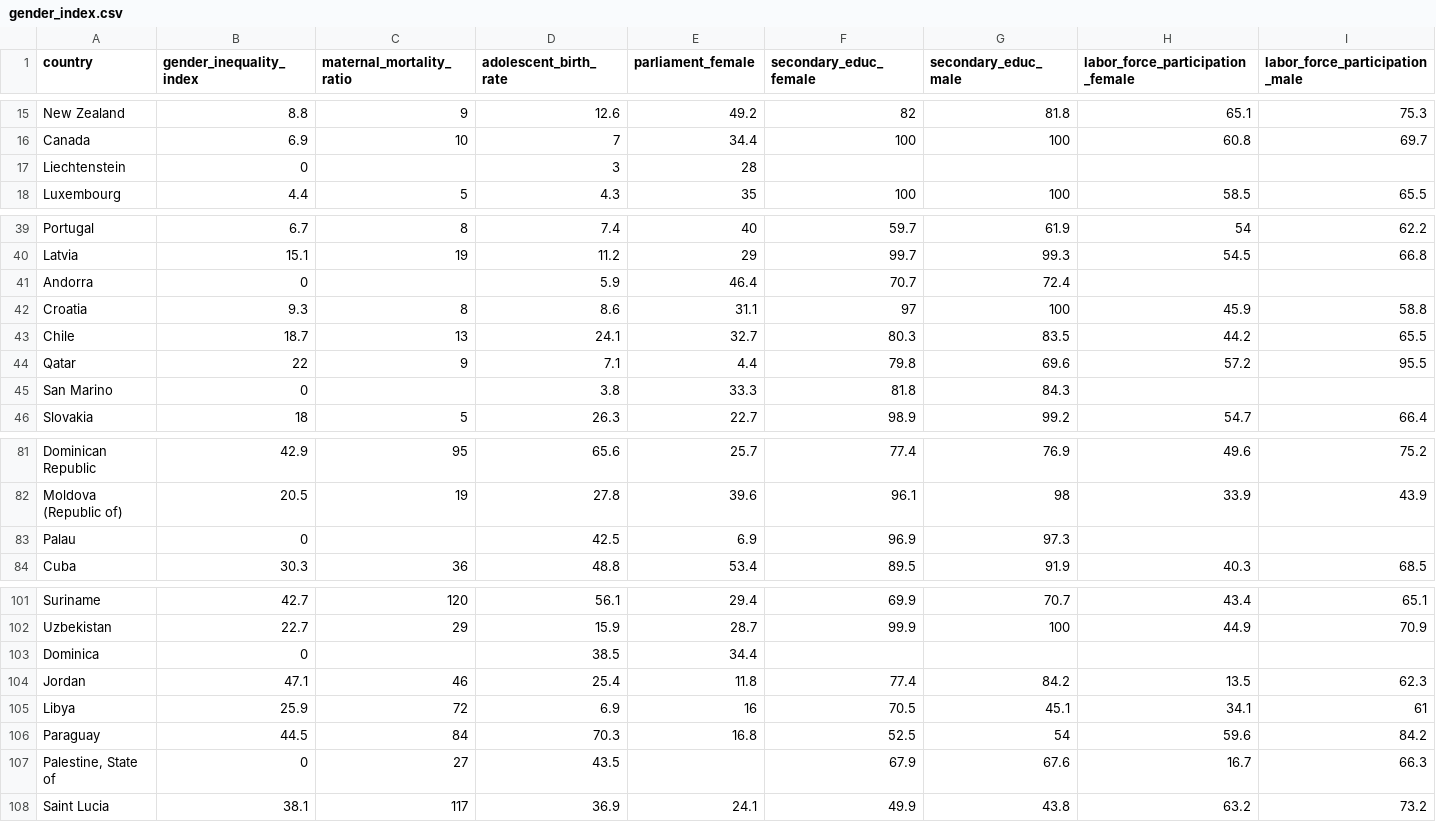
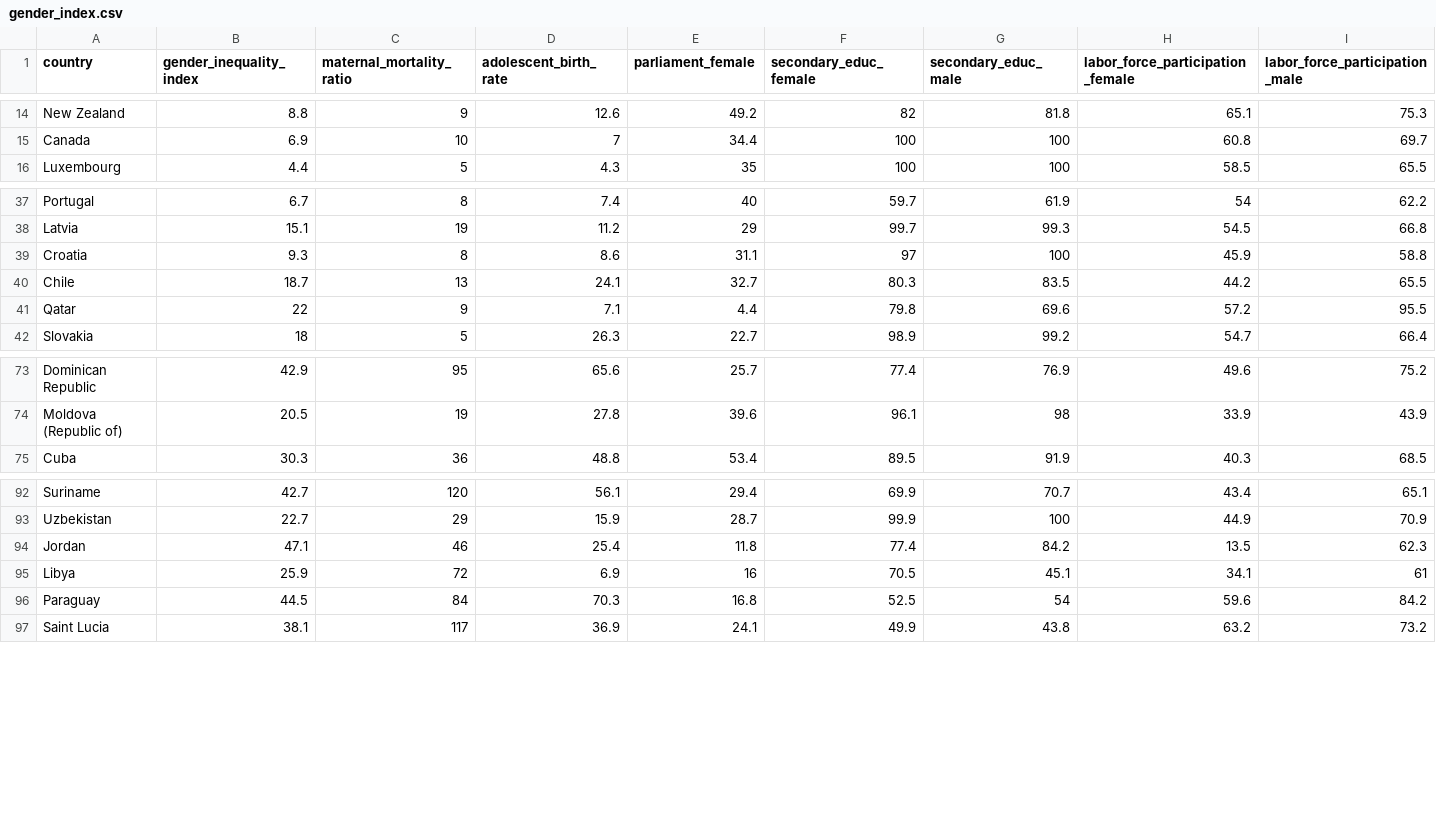
Before and after one commit to mjclawrence/soci385_f23, a CSV file: data/hdi/gender_index.csv, drawn as a sheet; only a part is shown, gaps mark what is left out; the diff covers the shown part only.

```diff
--- a/data/hdi/gender_index.csv
+++ b/data/hdi/gender_index.csv
@@ -17 +15,0 @@ Canada,6.9,10,7,34.4,100,100,60.8,69.7
-Liechtenstein,0,,3,28,,,,
@@ -41 +38,0 @@ Latvia,15.1,19,11.2,29,99.7,99.3,54.5,66.8
-Andorra,0,,5.9,46.4,70.7,72.4,,
@@ -45 +41,0 @@ Qatar,22,9,7.1,4.4,79.8,69.6,57.2,95.5
-San Marino,0,,3.8,33.3,81.8,84.3,,
@@ -83 +74,0 @@ Moldova (Republic of),20.5,19,27.8,39.6,96.1,98,33.9,43.9
-Palau,0,,42.5,6.9,96.9,97.3,,
@@ -103 +93,0 @@ Uzbekistan,22.7,29,15.9,28.7,99.9,100,44.9,70.9
-Dominica,0,,38.5,34.4,,,,
@@ -107 +96,0 @@ Paraguay,44.5,84,70.3,16.8,52.5,54,59.6,84.2
-"Palestine, State of",0,27,43.5,,67.9,67.6,16.7,66.3
```
Also changed, not shown: 19 removed rows and 3 edited cells elsewhere in this file, data/hdi/hdi_gender.csv, data/hdi/human_development_index.csv.
